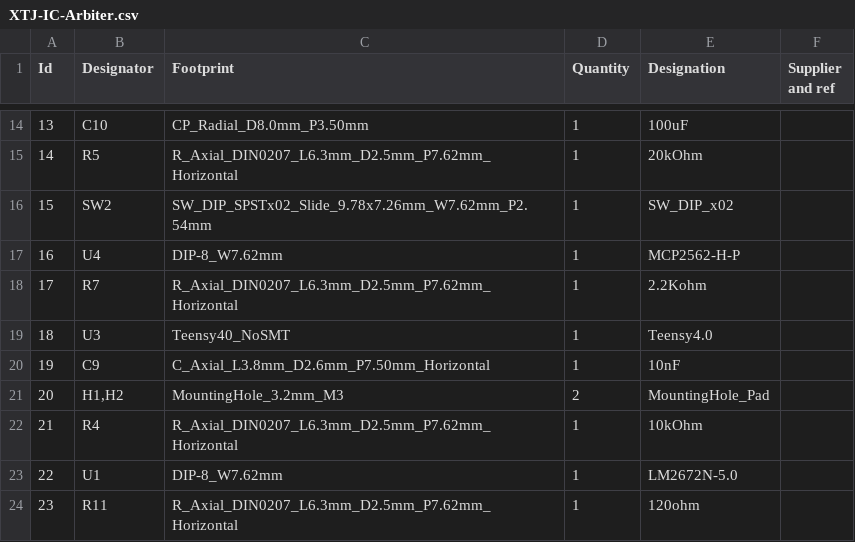
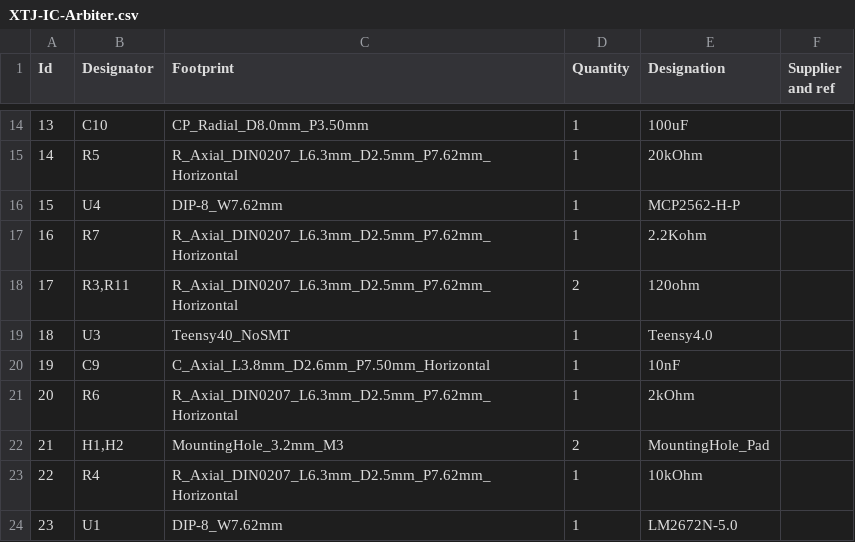
Before and after one commit to sgmiller/tj-cluster, a CSV file: pcb/XTJ-IC-Arbiter.csv, drawn as a sheet; only a part is shown, gaps mark what is left out; the diff covers the shown part only.

```diff
--- a/pcb/XTJ-IC-Arbiter.csv
+++ b/pcb/XTJ-IC-Arbiter.csv
@@ -15,10 +15,10 @@
 14;"R5";"R_Axial_DIN0207_L6.3mm_D2.5mm_P7.62mm_Horizontal";1;"20kOhm";;;
-15;"SW2";"SW_DIP_SPSTx02_Slide_9.78x7.26mm_W7.62mm_P2.54mm";1;"SW_DIP_x02";;;
-16;"U4";"DIP-8_W7.62mm";1;"MCP2562-H-P";;;
-17;"R7";"R_Axial_DIN0207_L6.3mm_D2.5mm_P7.62mm_Horizontal";1;"2.2Kohm";;;
+15;"U4";"DIP-8_W7.62mm";1;"MCP2562-H-P";;;
+16;"R7";"R_Axial_DIN0207_L6.3mm_D2.5mm_P7.62mm_Horizontal";1;"2.2Kohm";;;
+17;"R3,R11";"R_Axial_DIN0207_L6.3mm_D2.5mm_P7.62mm_Horizontal";2;"120ohm";;;
 18;"U3";"Teensy40_NoSMT";1;"Teensy4.0";;;
 19;"C9";"C_Axial_L3.8mm_D2.6mm_P7.50mm_Horizontal";1;"10nF";;;
-20;"H1,H2";"MountingHole_3.2mm_M3";2;"MountingHole_Pad";;;
-21;"R4";"R_Axial_DIN0207_L6.3mm_D2.5mm_P7.62mm_Horizontal";1;"10kOhm";;;
-22;"U1";"DIP-8_W7.62mm";1;"LM2672N-5.0";;;
-23;"R11";"R_Axial_DIN0207_L6.3mm_D2.5mm_P7.62mm_Horizontal";1;"120ohm";;;
+20;"R6";"R_Axial_DIN0207_L6.3mm_D2.5mm_P7.62mm_Horizontal";1;"2kOhm";;;
+21;"H1,H2";"MountingHole_3.2mm_M3";2;"MountingHole_Pad";;;
+22;"R4";"R_Axial_DIN0207_L6.3mm_D2.5mm_P7.62mm_Horizontal";1;"10kOhm";;;
+23;"U1";"DIP-8_W7.62mm";1;"LM2672N-5.0";;;
```
Also changed, not shown: 26 edited cells elsewhere in this file, 2 other files.
